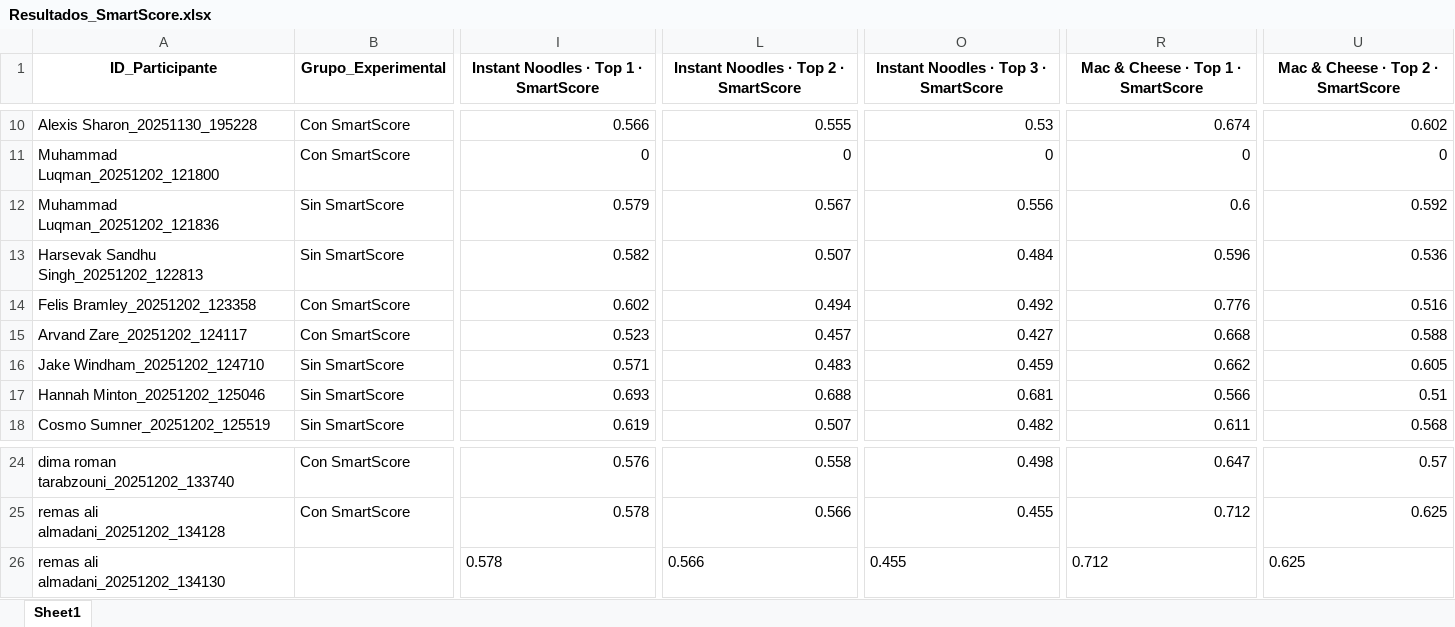
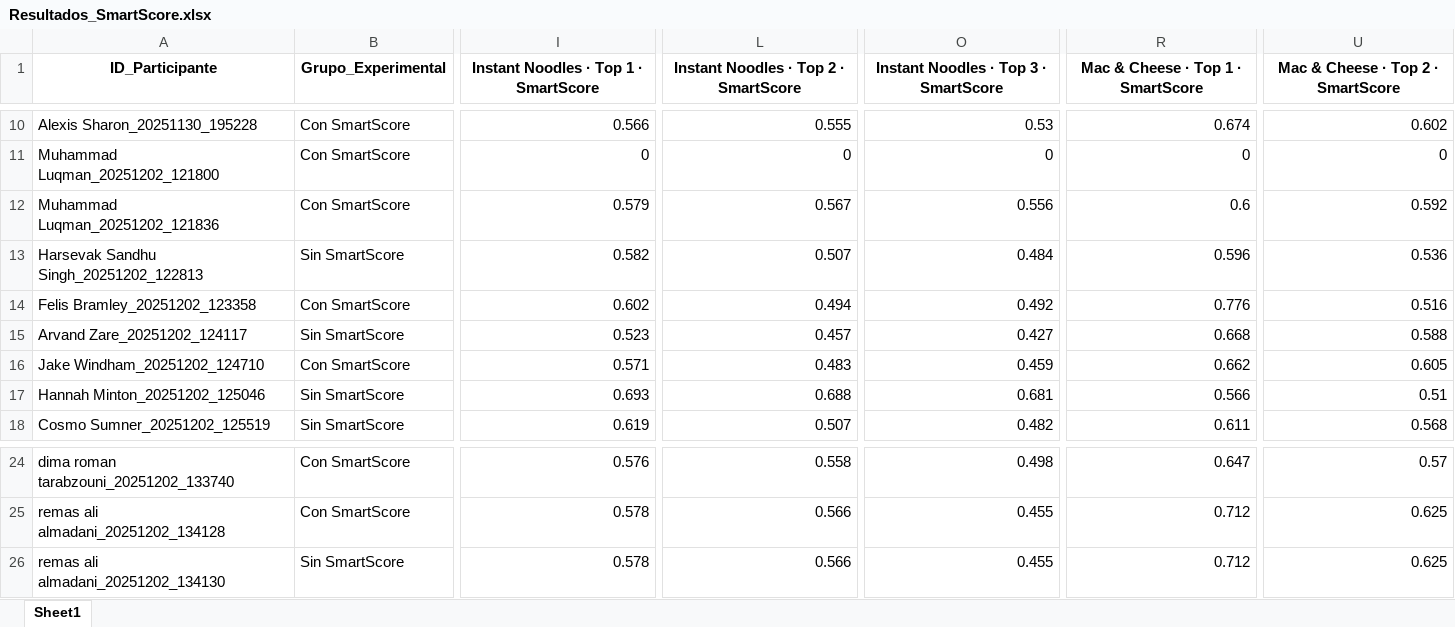
Before and after one commit to SChavavt/app_Estancia, an Excel workbook: Resultados_SmartScore.xlsx, sheet Sheet1, drawn as a sheet; only a part is shown, gaps mark what is left out; values as stored, in another font and other column widths than the file's, no borders; the diff covers the shown part only; the diff names each change by its address in the sheet, - before the commit and + after, or states it on an @@ line.

Commit message:
Actualización automática de grupos experimentales

```diff
--- a/Resultados_SmartScore.xlsx (sheet Sheet1)
+++ b/Resultados_SmartScore.xlsx (sheet Sheet1)
-B12 (Grupo_Experimental): Sin SmartScore
+B12 (Grupo_Experimental): Con SmartScore
-B15 (Grupo_Experimental): Con SmartScore
+B15 (Grupo_Experimental): Sin SmartScore
-B16 (Grupo_Experimental): Sin SmartScore
+B16 (Grupo_Experimental): Con SmartScore
-B26 (Grupo_Experimental): (empty)
+B26 (Grupo_Experimental): Sin SmartScore
-I26 alignment: left
+I26 alignment: right
-L26 alignment: left
+L26 alignment: right
-O26 alignment: left
+O26 alignment: right
-R26 alignment: left
+R26 alignment: right
-U26 alignment: left
+U26 alignment: right
```
Also changed, not shown: cell formats elsewhere in this sheet.
